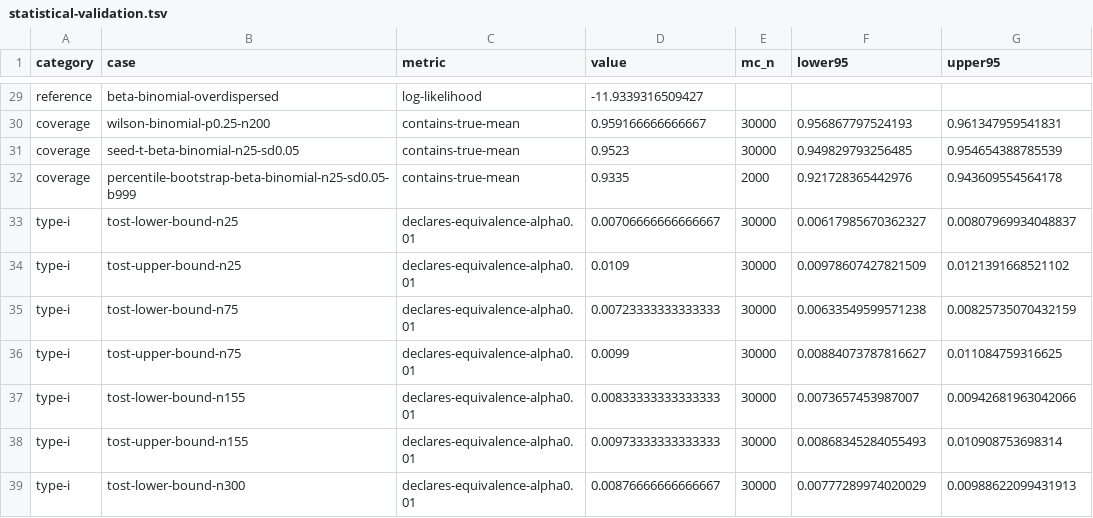
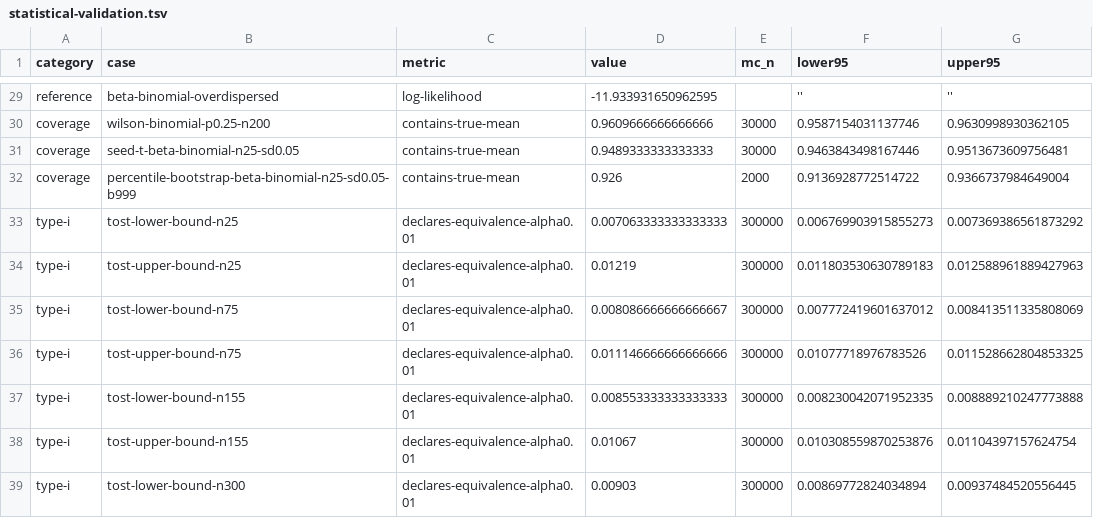
Before and after one commit to SHi-ON/agentic-language-development, a TSV file: reports/research/statistical-validation.tsv, drawn as a sheet; only a part is shown, gaps mark what is left out; the diff covers the shown part only; the diff names each change by its address in the sheet, - before the commit and + after, or states it on an @@ line.

```diff
--- a/reports/research/statistical-validation.tsv
+++ b/reports/research/statistical-validation.tsv
-D29 (value): -11.9339316509427
+D29 (value): -11.933931650962595
-F29 (lower95): (empty)
+F29 (lower95): ''
-G29 (upper95): (empty)
+G29 (upper95): ''
-D30 (value): 0.959166666666667
+D30 (value): 0.9609666666666666
-F30 (lower95): 0.956867797524193
+F30 (lower95): 0.9587154031137746
-G30 (upper95): 0.961347959541831
+G30 (upper95): 0.9630998930362105
-D31 (value): 0.9523
+D31 (value): 0.9489333333333333
-F31 (lower95): 0.949829793256485
+F31 (lower95): 0.9463843498167446
-G31 (upper95): 0.954654388785539
+G31 (upper95): 0.9513673609756481
-D32 (value): 0.9335
+D32 (value): 0.926
-F32 (lower95): 0.921728365442976
+F32 (lower95): 0.9136928772514722
-G32 (upper95): 0.943609554564178
+G32 (upper95): 0.9366737984649004
-D33 (value): 0.00706666666666667
+D33 (value): 0.007063333333333333
-E33:E39 (mc_n): 30000
+E33:E39 (mc_n): 300000
-F33 (lower95): 0.00617985670362327
+F33 (lower95): 0.006769903915855273
-G33 (upper95): 0.00807969934048837
+G33 (upper95): 0.007369386561873292
-D34 (value): 0.0109
+D34 (value): 0.01219
-F34 (lower95): 0.00978607427821509
+F34 (lower95): 0.011803530630789183
-G34 (upper95): 0.0121391668521102
+G34 (upper95): 0.012588961889427963
-D35 (value): 0.00723333333333333
+D35 (value): 0.008086666666666667
-F35 (lower95): 0.00633549599571238
+F35 (lower95): 0.007772419601637012
-G35 (upper95): 0.00825735070432159
+G35 (upper95): 0.008413511335808069
-D36 (value): 0.0099
+D36 (value): 0.011146666666666666
-F36 (lower95): 0.00884073787816627
+F36 (lower95): 0.01077718976783526
-G36 (upper95): 0.011084759316625
+G36 (upper95): 0.011528662804853325
-D37 (value): 0.00833333333333333
+D37 (value): 0.008553333333333333
-F37 (lower95): 0.0073657453987007
+F37 (lower95): 0.008230042071952335
-G37 (upper95): 0.00942681963042066
+G37 (upper95): 0.008889210247773888
-D38 (value): 0.00973333333333333
+D38 (value): 0.01067
-F38 (lower95): 0.00868345284055493
+F38 (lower95): 0.010308559870253876
-G38 (upper95): 0.010908753698314
+G38 (upper95): 0.01104397157624754
-D39 (value): 0.00876666666666667
+D39 (value): 0.00903
-F39 (lower95): 0.00777289974020029
+F39 (lower95): 0.00869772824034894
-G39 (upper95): 0.00988622099431913
+G39 (upper95): 0.00937484520556445
```
Also changed, not shown: 160 edited cells elsewhere in this file, 3 other files.
